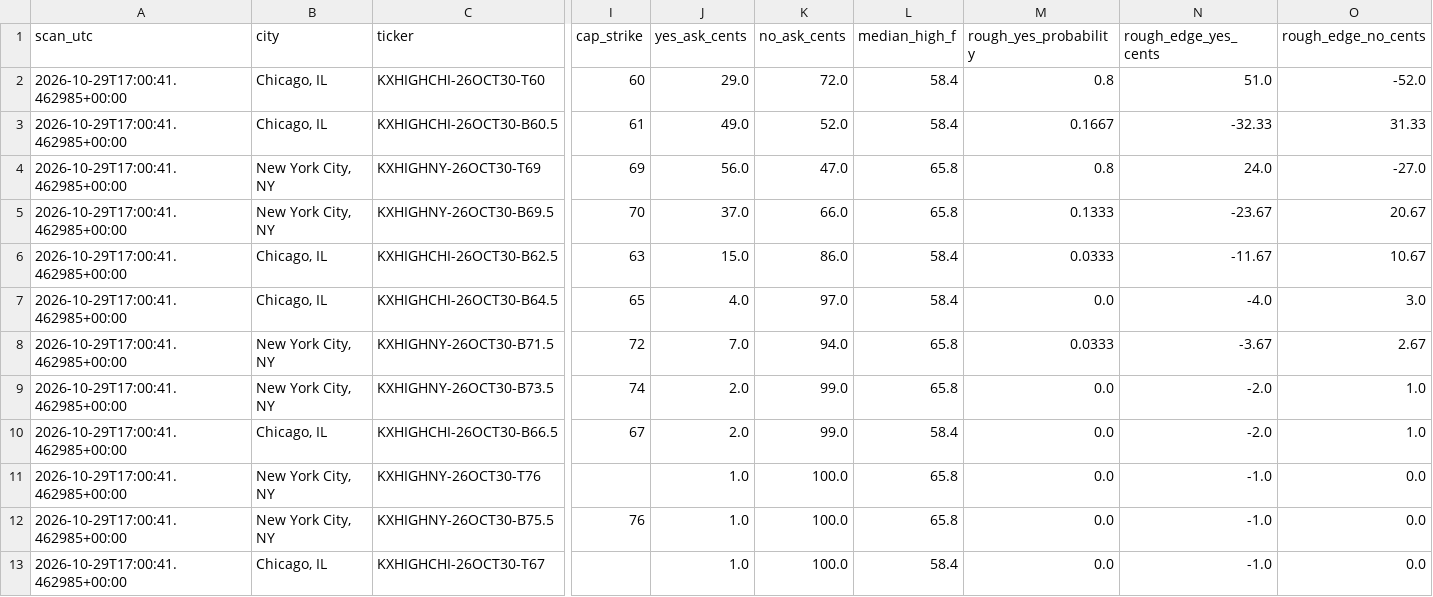
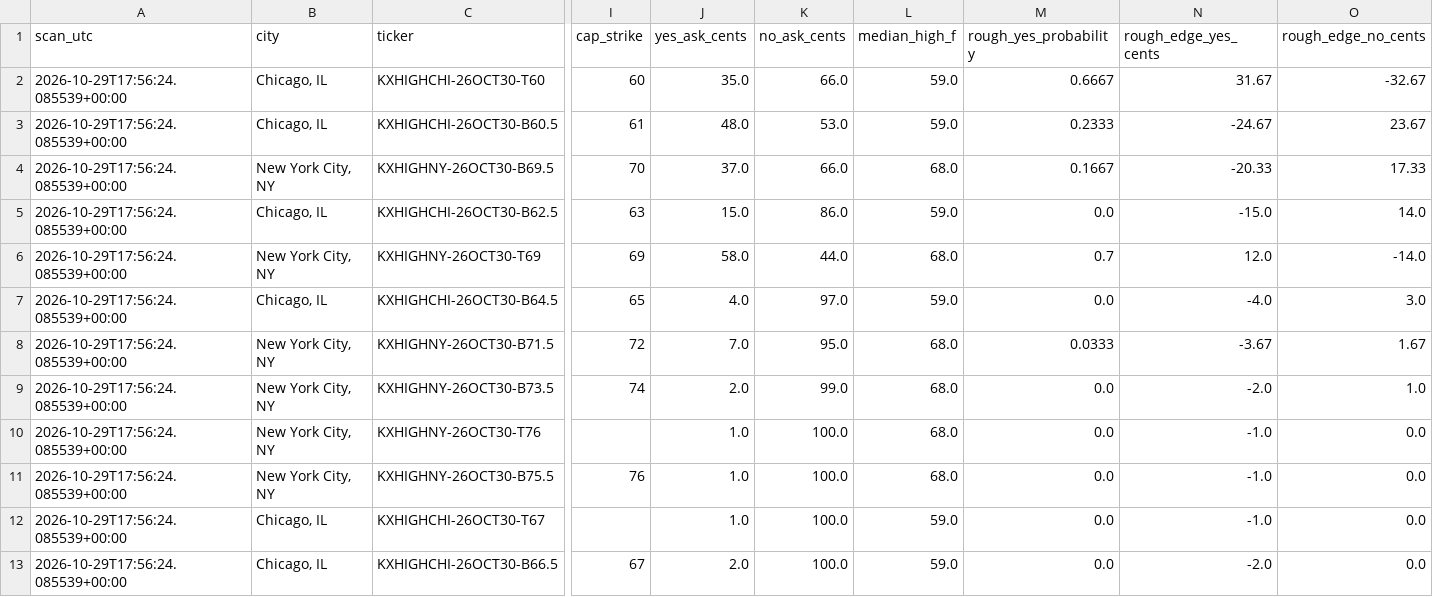
Before and after one commit to hpsyntheticoilsusa-gif/kalshi-ai-paper-trader, a CSV file: data/weather_candidates.csv, drawn as a sheet; only a part is shown, gaps mark what is left out; removed rows and columns are numbered as before the commit, all else as after; rows hold the shown columns only; the diff names each change by its address in the sheet, - before the commit and + after, or states it on an @@ line.

```diff
--- a/data/weather_candidates.csv
+++ b/data/weather_candidates.csv
-A2:A3 (scan_utc): 2026-10-29T17:00:41.462985+00:00
+A2:A3 (scan_utc): 2026-10-29T17:56:24.085539+00:00
-J2 (yes_ask_cents): 29.0
+J2 (yes_ask_cents): 35.0
-K2 (no_ask_cents): 72.0
+K2 (no_ask_cents): 66.0
-L2:L3 (median_high_f): 58.4
+L2:L3 (median_high_f): 59.0
-M2 (rough_yes_probability): 0.8
+M2 (rough_yes_probability): 0.6667
-N2 (rough_edge_yes_cents): 51.0
+N2 (rough_edge_yes_cents): 31.67
-O2 (rough_edge_no_cents): -52.0
+O2 (rough_edge_no_cents): -32.67
-J3 (yes_ask_cents): 49.0
+J3 (yes_ask_cents): 48.0
-K3 (no_ask_cents): 52.0
+K3 (no_ask_cents): 53.0
-M3 (rough_yes_probability): 0.1667
+M3 (rough_yes_probability): 0.2333
-N3 (rough_edge_yes_cents): -32.33
+N3 (rough_edge_yes_cents): -24.67
-O3 (rough_edge_no_cents): 31.33
+O3 (rough_edge_no_cents): 23.67
-row 4: 2026-10-29T17:00:41.462985+00:00 | New York City, NY | KXHIGHNY-26OCT30-T69 | 69 | 56.0 | 47.0 | 65.8 | 0.8 | 24.0 | -27.0
-A4:A5 (scan_utc): 2026-10-29T17:00:41.462985+00:00
+A4:A5 (scan_utc): 2026-10-29T17:56:24.085539+00:00
-L4 (median_high_f): 65.8
+L4 (median_high_f): 68.0
-M4 (rough_yes_probability): 0.1333
+M4 (rough_yes_probability): 0.1667
-N4 (rough_edge_yes_cents): -23.67
+N4 (rough_edge_yes_cents): -20.33
-O4 (rough_edge_no_cents): 20.67
+O4 (rough_edge_no_cents): 17.33
-L5 (median_high_f): 58.4
+L5 (median_high_f): 59.0
-M5 (rough_yes_probability): 0.0333
+M5 (rough_yes_probability): 0.0
-N5 (rough_edge_yes_cents): -11.67
+N5 (rough_edge_yes_cents): -15.0
-O5 (rough_edge_no_cents): 10.67
+O5 (rough_edge_no_cents): 14.0
+row 6: 2026-10-29T17:56:24.085539+00:00 | New York City, NY | KXHIGHNY-26OCT30-T69 | 69 | 58.0 | 44.0 | 68.0 | 0.7 | 12.0 | -14.0
-A7:A9 (scan_utc): 2026-10-29T17:00:41.462985+00:00
+A7:A9 (scan_utc): 2026-10-29T17:56:24.085539+00:00
-L7 (median_high_f): 58.4
+L7 (median_high_f): 59.0
-K8 (no_ask_cents): 94.0
+K8 (no_ask_cents): 95.0
-L8:L9 (median_high_f): 65.8
+L8:L9 (median_high_f): 68.0
-O8 (rough_edge_no_cents): 2.67
+O8 (rough_edge_no_cents): 1.67
-row 10: 2026-10-29T17:00:41.462985+00:00 | Chicago, IL | KXHIGHCHI-26OCT30-B66.5 | 67 | 2.0 | 99.0 | 58.4 | 0.0 | -2.0 | 1.0
-A10:A12 (scan_utc): 2026-10-29T17:00:41.462985+00:00
+A10:A12 (scan_utc): 2026-10-29T17:56:24.085539+00:00
-L10:L11 (median_high_f): 65.8
+L10:L11 (median_high_f): 68.0
-L12 (median_high_f): 58.4
+L12 (median_high_f): 59.0
+row 13: 2026-10-29T17:56:24.085539+00:00 | Chicago, IL | KXHIGHCHI-26OCT30-B66.5 | 67 | 2.0 | 100.0 | 59.0 | 0.0 | -2.0 | 0.0
```
Also changed, not shown: data/weather_outcomes.csv, data/weather_research.csv, 16 other files.
